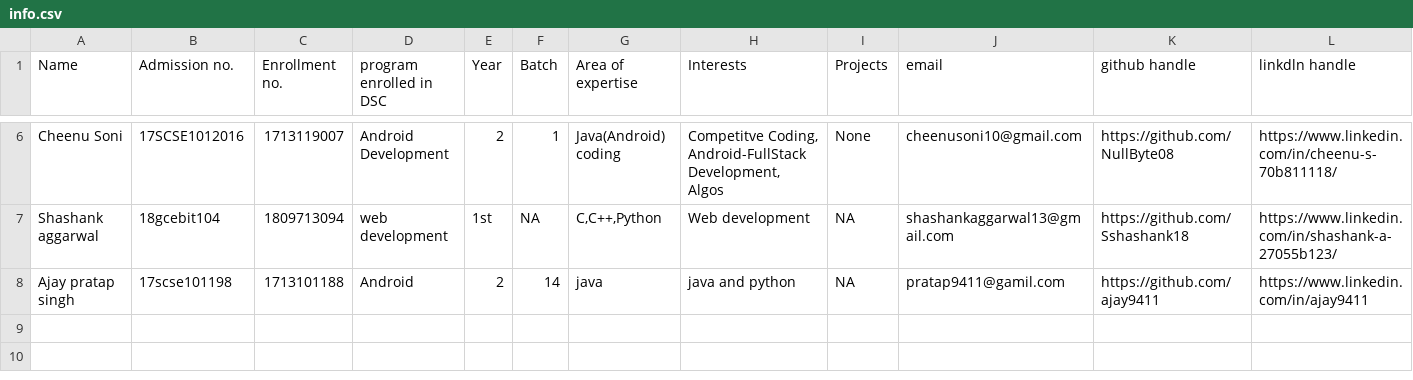
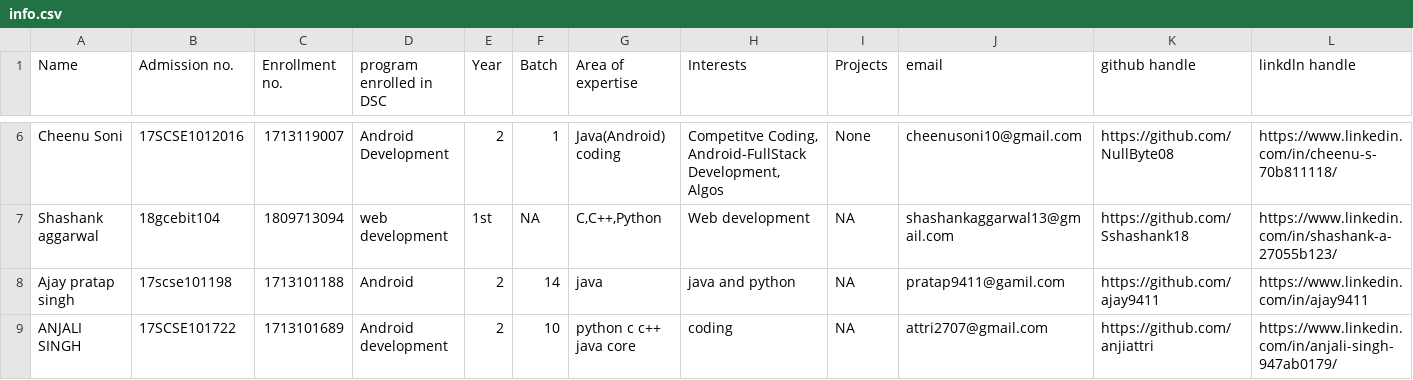
Before and after one commit to vishvaketan/gitTest, a CSV file: info.csv, drawn as a sheet; only a part is shown, gaps mark what is left out; rows hold the shown columns only; the diff names each change by its address in the sheet, - before the commit and + after, or states it on an @@ line.

Commit message:
Update info.csv

```diff
--- a/info.csv
+++ b/info.csv
+row 9: ANJALI SINGH | 17SCSE101722 | 1713101689 | Android development | 2 | 10 | python c c++ java core | coding | NA | attri2707@gmail.com | https://github.com/anjiattri | https://www.linkedin.com/in/anjali-singh-947ab0179/
```
